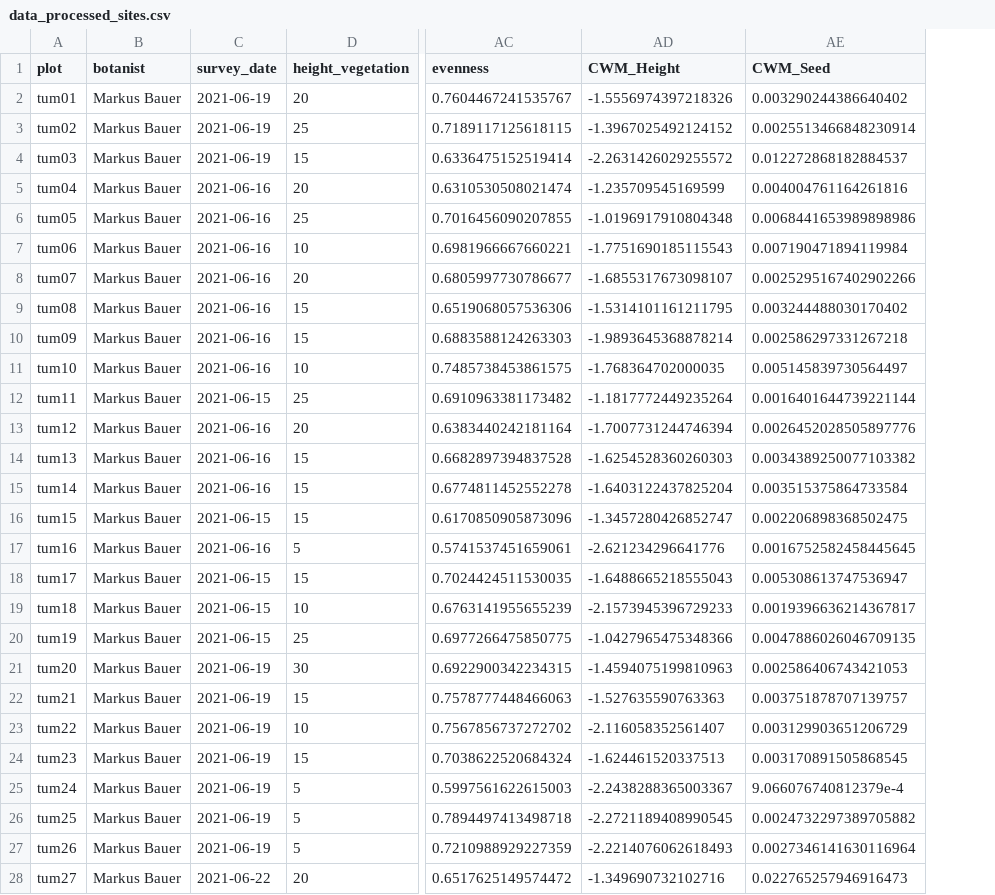
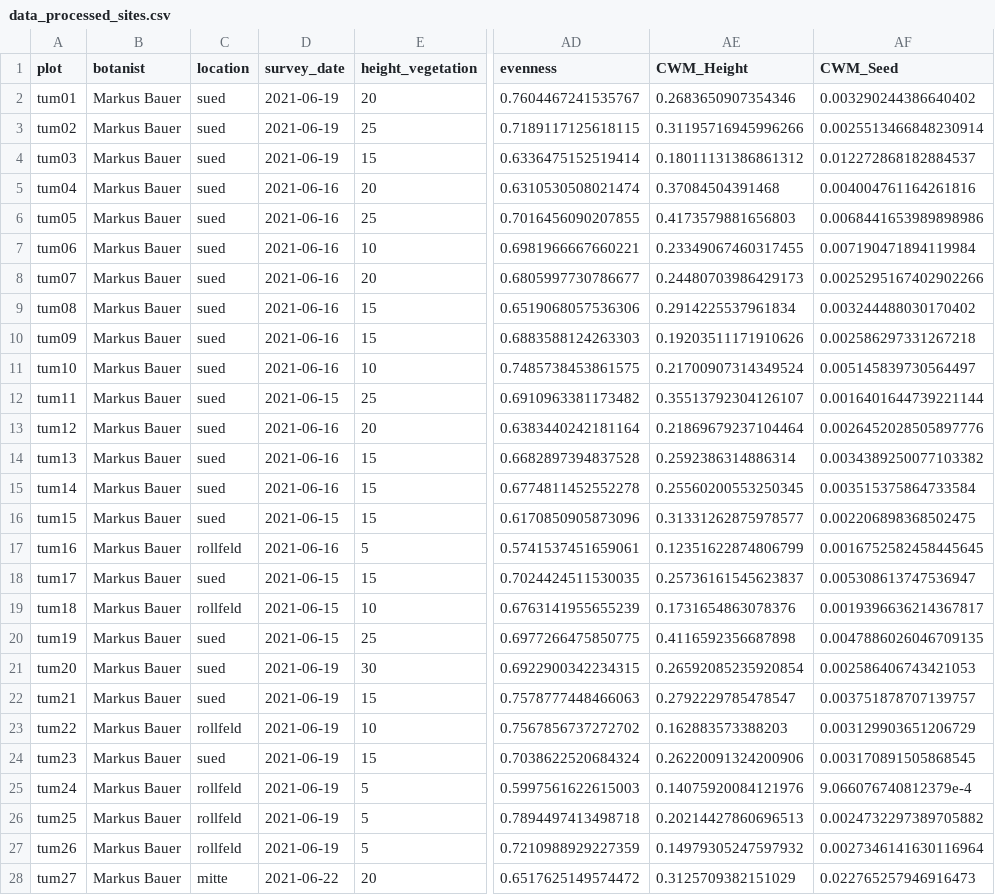
Before and after one commit to markus1bauer/2025_garchinger_heide_restoration, a CSV file: data/processed/data_processed_sites.csv, drawn as a sheet; only a part is shown, gaps mark what is left out; addresses are those after the commit; the diff covers the shown part only; the diff names each change by its address in the sheet, - before the commit and + after, or states it on an @@ line.

Commit message:
include location from raw data

```diff
--- a/data/processed/data_processed_sites.csv
+++ b/data/processed/data_processed_sites.csv
+column C (location), rows 2-28: sued | sued | sued | sued | sued | sued | sued | sued | sued | sued | sued | sued | sued | sued | sued | rollfeld | sued | rollfeld | sued | sued | sued | rollfeld | sued | rollfeld | rollfeld | rollfeld | mitte
-AE2 (CWM_Height): -1.5556974397218326
+AE2 (CWM_Height): 0.2683650907354346
-AE3 (CWM_Height): -1.3967025492124152
+AE3 (CWM_Height): 0.31195716945996266
-AE4 (CWM_Height): -2.2631426029255572
+AE4 (CWM_Height): 0.18011131386861312
-AE5 (CWM_Height): -1.235709545169599
+AE5 (CWM_Height): 0.37084504391468
-AE6 (CWM_Height): -1.0196917910804348
+AE6 (CWM_Height): 0.4173579881656803
-AE7 (CWM_Height): -1.7751690185115543
+AE7 (CWM_Height): 0.23349067460317455
-AE8 (CWM_Height): -1.6855317673098107
+AE8 (CWM_Height): 0.24480703986429173
-AE9 (CWM_Height): -1.5314101161211795
+AE9 (CWM_Height): 0.2914225537961834
-AE10 (CWM_Height): -1.9893645368878214
+AE10 (CWM_Height): 0.19203511171910626
-AE11 (CWM_Height): -1.768364702000035
+AE11 (CWM_Height): 0.21700907314349524
-AE12 (CWM_Height): -1.1817772449235264
+AE12 (CWM_Height): 0.35513792304126107
-AE13 (CWM_Height): -1.7007731244746394
+AE13 (CWM_Height): 0.21869679237104464
-AE14 (CWM_Height): -1.6254528360260303
+AE14 (CWM_Height): 0.2592386314886314
-AE15 (CWM_Height): -1.6403122437825204
+AE15 (CWM_Height): 0.25560200553250345
-AE16 (CWM_Height): -1.3457280426852747
+AE16 (CWM_Height): 0.31331262875978577
-AE17 (CWM_Height): -2.621234296641776
+AE17 (CWM_Height): 0.12351622874806799
-AE18 (CWM_Height): -1.6488665218555043
+AE18 (CWM_Height): 0.25736161545623837
-AE19 (CWM_Height): -2.1573945396729233
+AE19 (CWM_Height): 0.1731654863078376
-AE20 (CWM_Height): -1.0427965475348366
+AE20 (CWM_Height): 0.4116592356687898
-AE21 (CWM_Height): -1.4594075199810963
+AE21 (CWM_Height): 0.26592085235920854
-AE22 (CWM_Height): -1.527635590763363
+AE22 (CWM_Height): 0.2792229785478547
-AE23 (CWM_Height): -2.116058352561407
+AE23 (CWM_Height): 0.162883573388203
-AE24 (CWM_Height): -1.624461520337513
+AE24 (CWM_Height): 0.26220091324200906
-AE25 (CWM_Height): -2.2438288365003367
+AE25 (CWM_Height): 0.14075920084121976
-AE26 (CWM_Height): -2.2721189408990545
+AE26 (CWM_Height): 0.20214427860696513
-AE27 (CWM_Height): -2.2214076062618493
+AE27 (CWM_Height): 0.14979305247597932
-AE28 (CWM_Height): -1.349690732102716
+AE28 (CWM_Height): 0.3125709382151029
```
Also changed, not shown: 131 edited cells elsewhere in this file, 1 other file.
